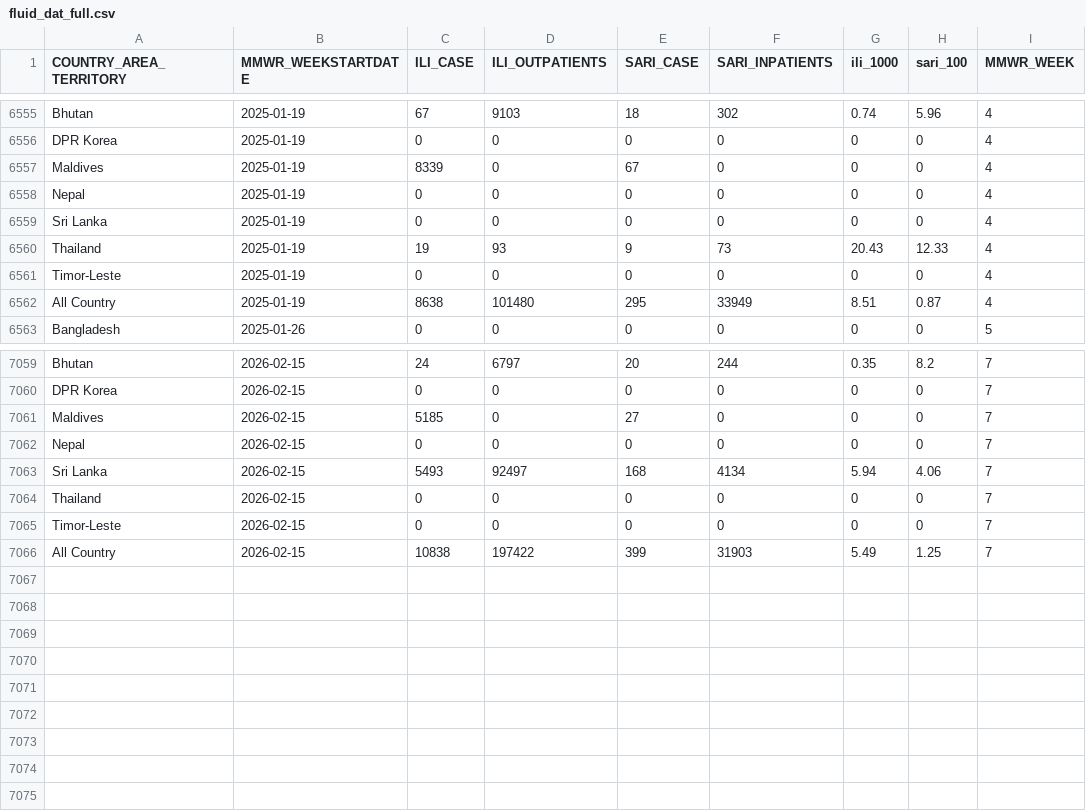
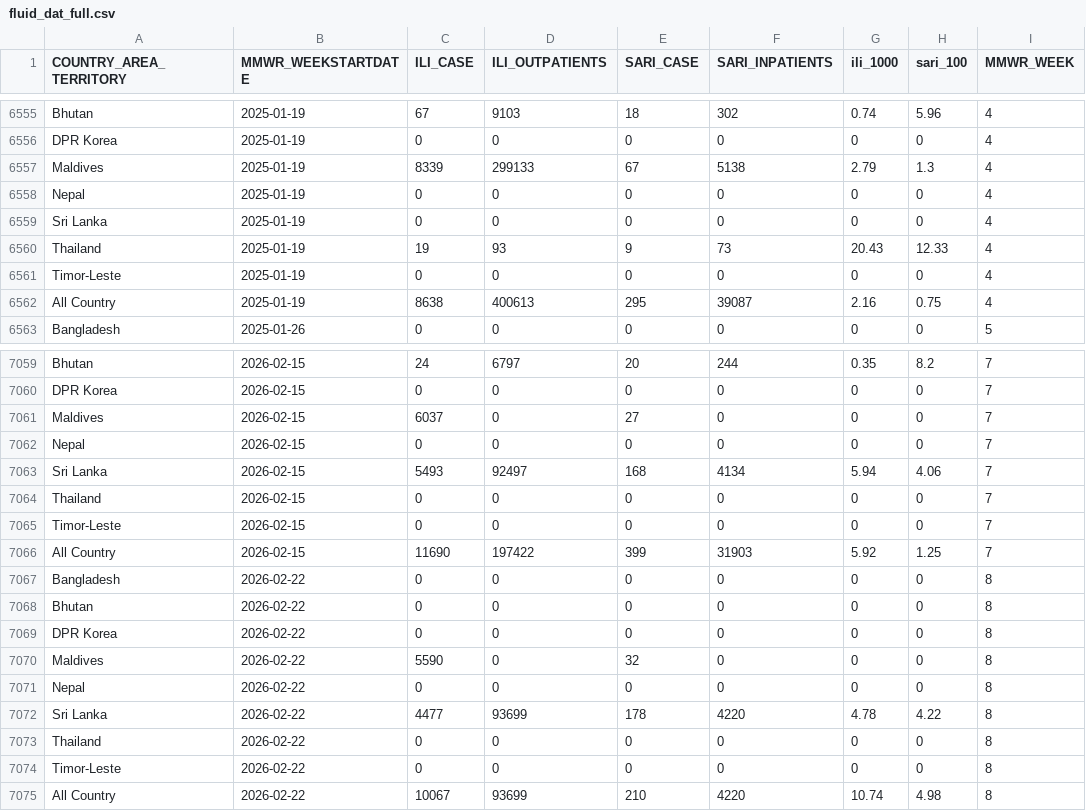
Before and after one commit to Dhihram/WHO_SEAR, a CSV file: Dat/fluid_dat_full.csv, drawn as a sheet; only a part is shown, gaps mark what is left out; the diff covers the shown part only.

```diff
--- a/Dat/fluid_dat_full.csv
+++ b/Dat/fluid_dat_full.csv
@@ -6556,3 +6556,3 @@
 "DPR Korea",2025-01-19,0,0,0,0,0,0,4
-"Maldives",2025-01-19,8339,0,67,0,0,0,4
+"Maldives",2025-01-19,8339,299133,67,5138,2.79,1.3,4
 "Nepal",2025-01-19,0,0,0,0,0,0,4
@@ -6561,3 +6561,3 @@
 "Timor-Leste",2025-01-19,0,0,0,0,0,0,4
-"All Country",2025-01-19,8638,101480,295,33949,8.51,0.87,4
+"All Country",2025-01-19,8638,400613,295,39087,2.16,0.75,4
 "Bangladesh",2025-01-26,0,0,0,0,0,0,5
@@ -7060,3 +7060,3 @@
 "DPR Korea",2026-02-15,0,0,0,0,0,0,7
-"Maldives",2026-02-15,5185,0,27,0,0,0,7
+"Maldives",2026-02-15,6037,0,27,0,0,0,7
 "Nepal",2026-02-15,0,0,0,0,0,0,7
@@ -7065,2 +7065,11 @@
 "Timor-Leste",2026-02-15,0,0,0,0,0,0,7
-"All Country",2026-02-15,10838,197422,399,31903,5.49,1.25,7
+"All Country",2026-02-15,11690,197422,399,31903,5.92,1.25,7
+"Bangladesh",2026-02-22,0,0,0,0,0,0,8
+"Bhutan",2026-02-22,0,0,0,0,0,0,8
+"DPR Korea",2026-02-22,0,0,0,0,0,0,8
+"Maldives",2026-02-22,5590,0,32,0,0,0,8
+"Nepal",2026-02-22,0,0,0,0,0,0,8
+"Sri Lanka",2026-02-22,4477,93699,178,4220,4.78,4.22,8
+"Thailand",2026-02-22,0,0,0,0,0,0,8
+"Timor-Leste",2026-02-22,0,0,0,0,0,0,8
+"All Country",2026-02-22,10067,93699,210,4220,10.74,4.98,8
```
Also changed, not shown: 97 edited cells elsewhere in this file, 1 other file.
